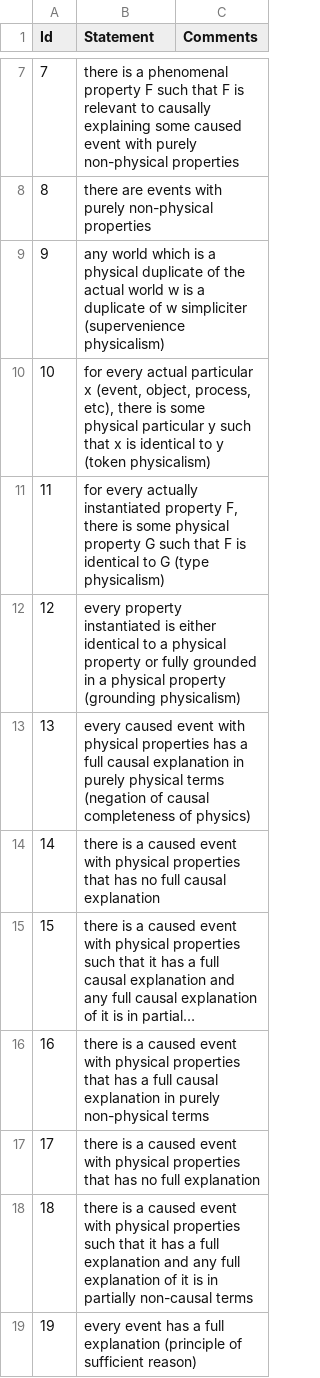
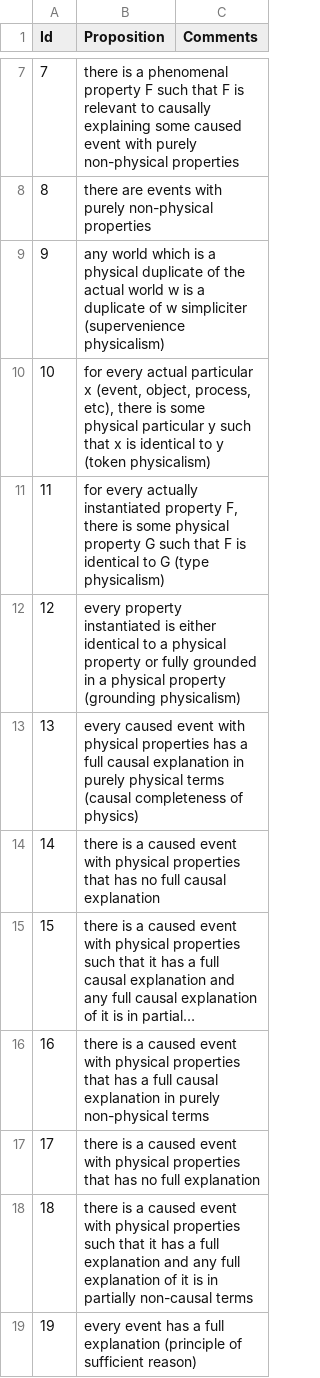
Before and after one commit to calebomusic/philo_maps, a CSV file: lib/assets/Propositions.csv, drawn as a sheet; only a part is shown, gaps mark what is left out; long unchanged cells end in …; the diff names each change by its address in the sheet, - before the commit and + after, or states it on an @@ line.

```diff
--- a/lib/assets/Propositions.csv
+++ b/lib/assets/Propositions.csv
-B1: Statement
+B1: Proposition
-B13 (Proposition): …physical terms (negation of causal completeness of…
+B13 (Proposition): …physical terms (causal completeness of…
```
Also changed, not shown: lib/assets/Conditionals.csv.
